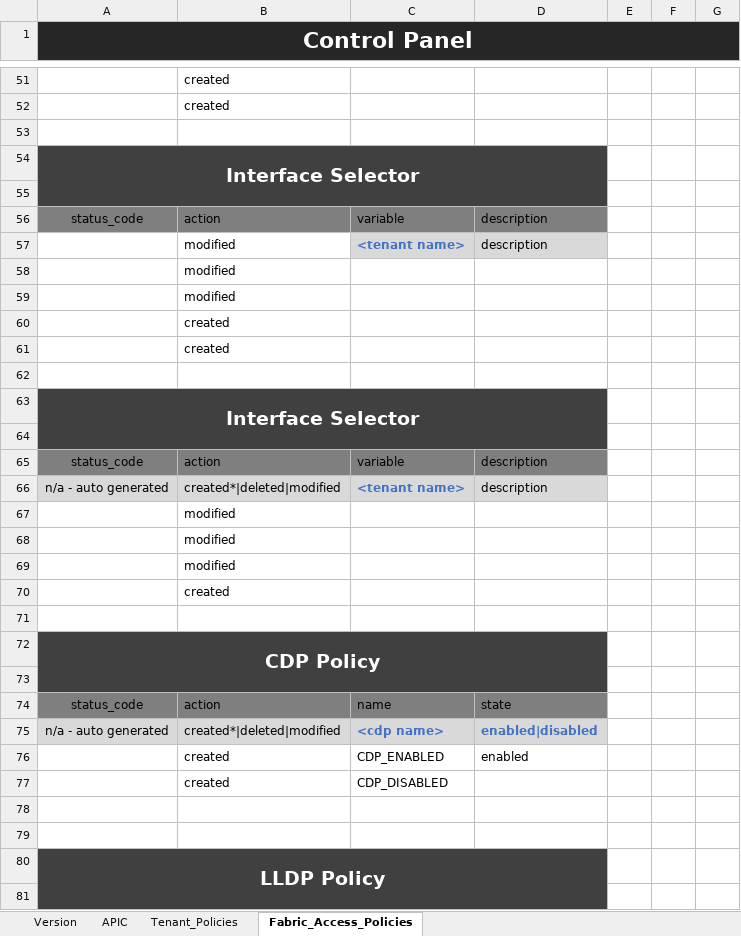
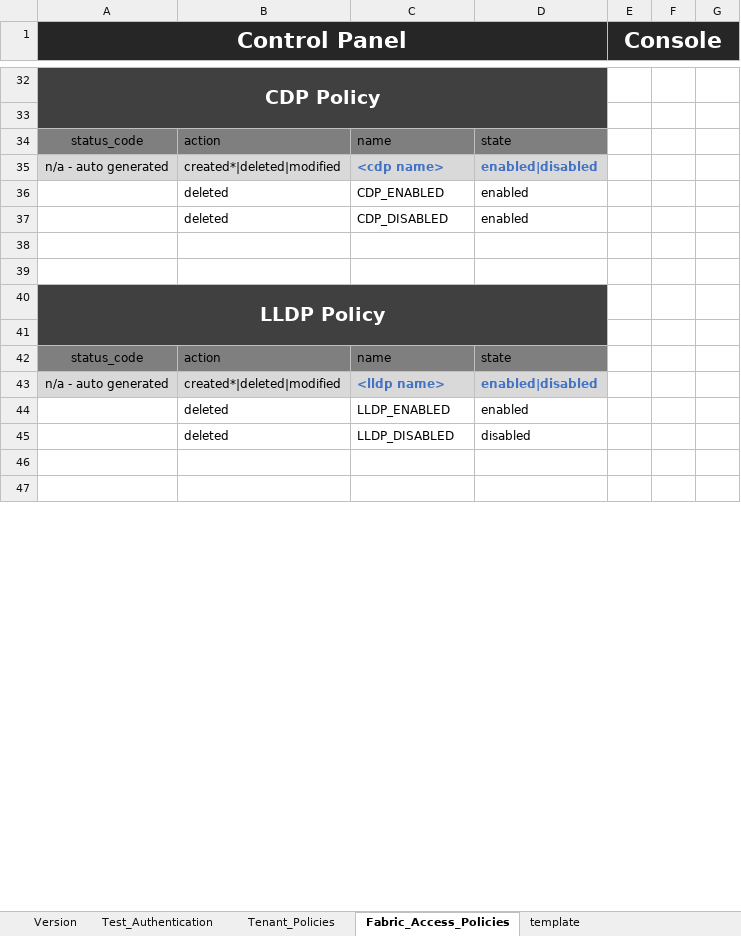
Before and after one commit to abbacode/acixl, an Excel workbook: runsheet.xlsm, sheet Fabric_Access_Policies, drawn as a sheet; only a part is shown, gaps mark what is left out; the shorter side is filled out with more unchanged rows; values as stored, in another font and other column widths than the file's, no borders; charts and pictures and table styles not drawn; removed rows and columns are numbered as before the commit, all else as after; the diff covers the shown part only; the diff names each change by its address in the sheet, - before the commit and + after, or states it on an @@ line.

```diff
--- a/runsheet.xlsm (sheet Fabric_Access_Policies)
+++ b/runsheet.xlsm (sheet Fabric_Access_Policies)
-sheet tab: APIC
+sheet tab: Test_Authentication
+sheet tab: template
-A1:G2 merged
+A1:D2 merged
-E1: (empty)
+E1: Console
+E1:G2 merged
-row 51:  | created
-row 52:  | created
-row 53: (empty)
-row 54: Interface Selector
-row 55: (empty)
-row 56: status_code | action | variable | description
-row 57:  | modified | <tenant name> | description
-row 58:  | modified
-row 59:  | modified
-row 60:  | created
-row 61:  | created
-row 62: (empty)
-row 63: Interface Selector
-row 64: (empty)
-row 65: status_code | action | variable | description
-row 66: n/a - auto generated | created*|deleted|modified | <tenant name> | description
-row 67:  | modified
-row 68:  | modified
-row 69:  | modified
-row 70:  | created
-row 71: (empty)
-B36: created
+B36: deleted
-row 77:  | created | CDP_DISABLED
+row 37:  | deleted | CDP_DISABLED | enabled
```
Also changed, not shown: 12 added rows, 40 removed rows, 4 edited cells, cell formats and merged cells elsewhere in this sheet, sheet Tenant_Policies, sheet Test_Authentication, sheet Version, charts or pictures, 8 other files.
